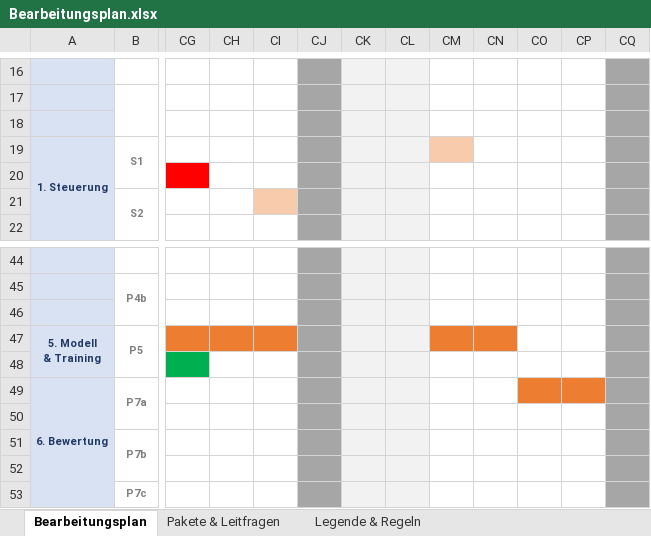
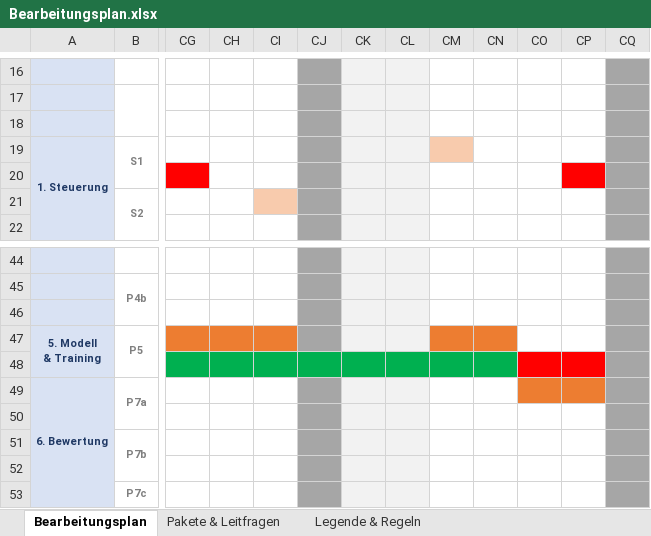
Before and after one commit to UfukAk196/NO4Cheetah, an Excel workbook: Projektplanung/Bearbeitungsplan.xlsx, sheet Bearbeitungsplan, drawn as a sheet; only a part is shown, gaps mark what is left out; values as stored, in another font and other column widths than the file's, no borders; the diff names each change by its address in the sheet, - before the commit and + after, or states it on an @@ line.

```diff
--- a/Projektplanung/Bearbeitungsplan.xlsx (sheet Bearbeitungsplan)
+++ b/Projektplanung/Bearbeitungsplan.xlsx (sheet Bearbeitungsplan)
-CP20 fill: none
+CP20 fill: #FF0000
-CH48:CI48 fill: none
+CH48:CI48 fill: #00B050
-CJ48 fill: #A6A6A6
+CJ48 fill: #00B050
-CK48:CL48 fill: #F2F2F2
+CK48:CL48 fill: #00B050
-CM48:CN48 fill: none
+CM48:CN48 fill: #00B050
-CO48:CP48 fill: none
+CO48:CP48 fill: #FF0000
```
Also changed, not shown: 7 other files.
